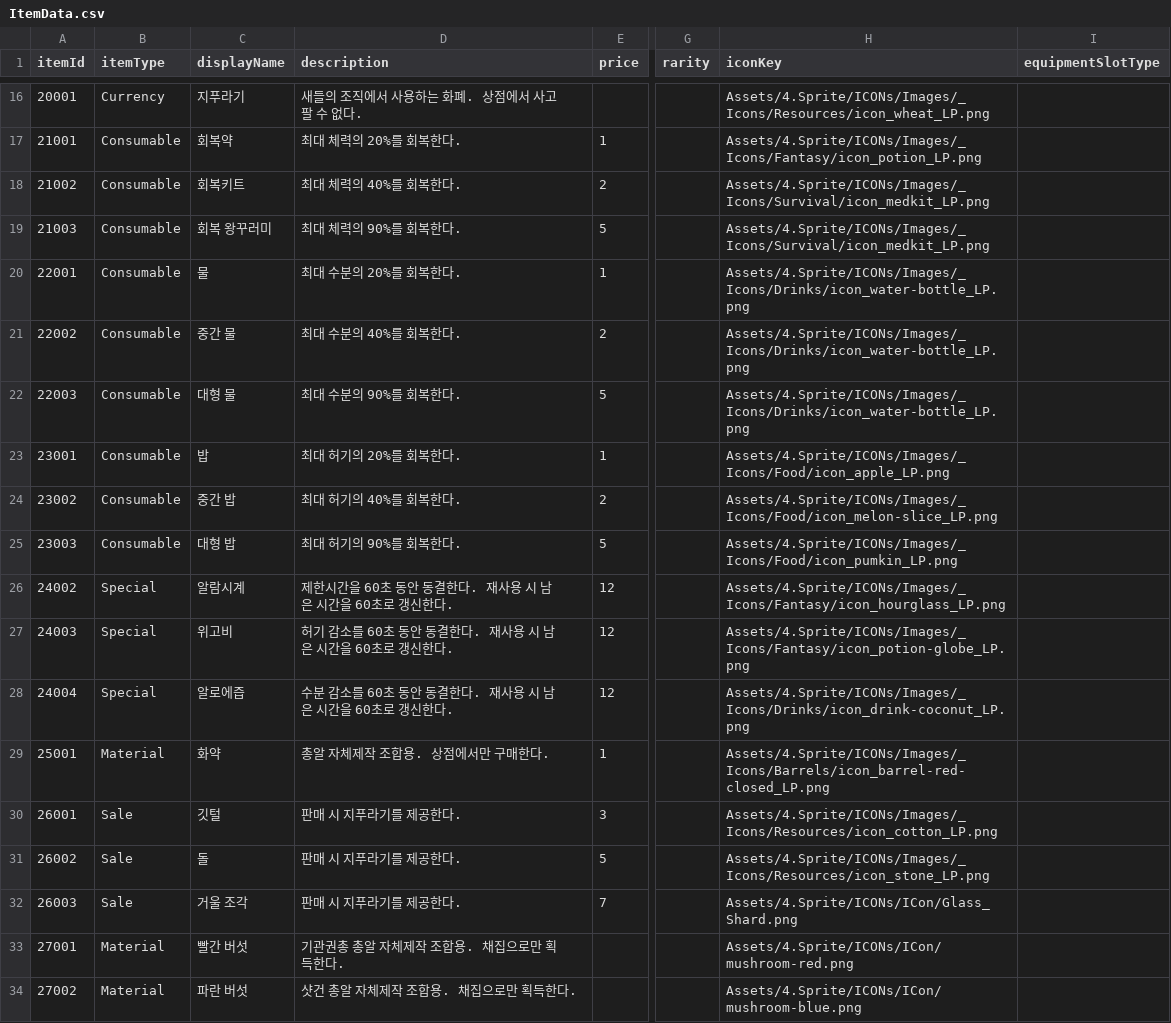
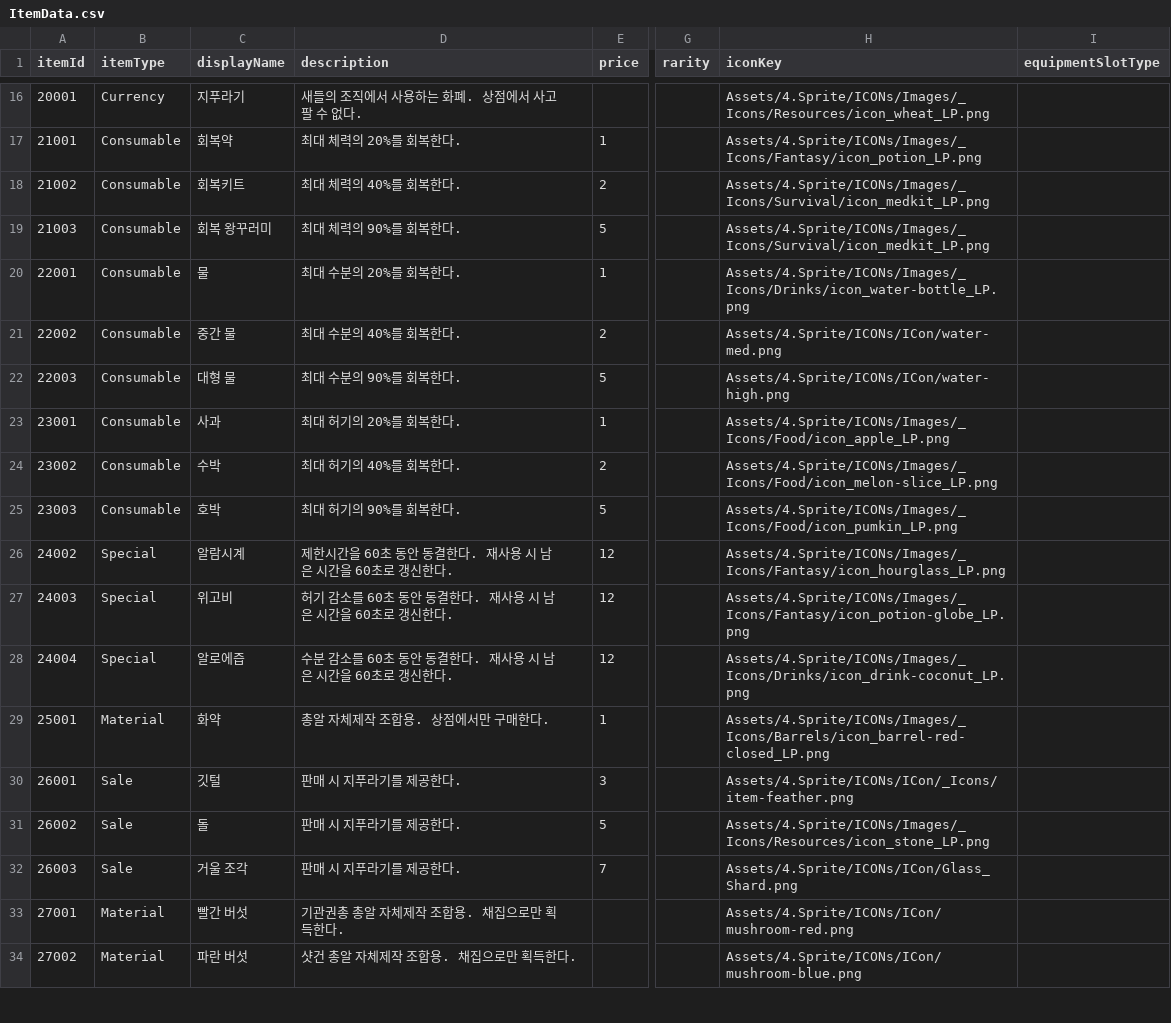
Before and after one commit to jin980809/BirkovProject, a CSV file: Assets/DataTeble/NaYeongMinCsvData/ItemData.csv, drawn as a sheet; only a part is shown, gaps mark what is left out; the diff names each change by its address in the sheet, - before the commit and + after, or states it on an @@ line.

```diff
--- a/Assets/DataTeble/NaYeongMinCsvData/ItemData.csv
+++ b/Assets/DataTeble/NaYeongMinCsvData/ItemData.csv
-H21 (iconKey): Assets/4.Sprite/ICONs/Images/_Icons/Drinks/icon_water-bottle_LP.png
+H21 (iconKey): Assets/4.Sprite/ICONs/ICon/water-med.png
-H22 (iconKey): Assets/4.Sprite/ICONs/Images/_Icons/Drinks/icon_water-bottle_LP.png
+H22 (iconKey): Assets/4.Sprite/ICONs/ICon/water-high.png
-C23 (displayName): 밥
+C23 (displayName): 사과
-C24 (displayName): 중간 밥
+C24 (displayName): 수박
-C25 (displayName): 대형 밥
+C25 (displayName): 호박
-H30 (iconKey): Assets/4.Sprite/ICONs/Images/_Icons/Resources/icon_cotton_LP.png
+H30 (iconKey): Assets/4.Sprite/ICONs/ICon/_Icons/item-feather.png
```
Also changed, not shown: 6 other files.
